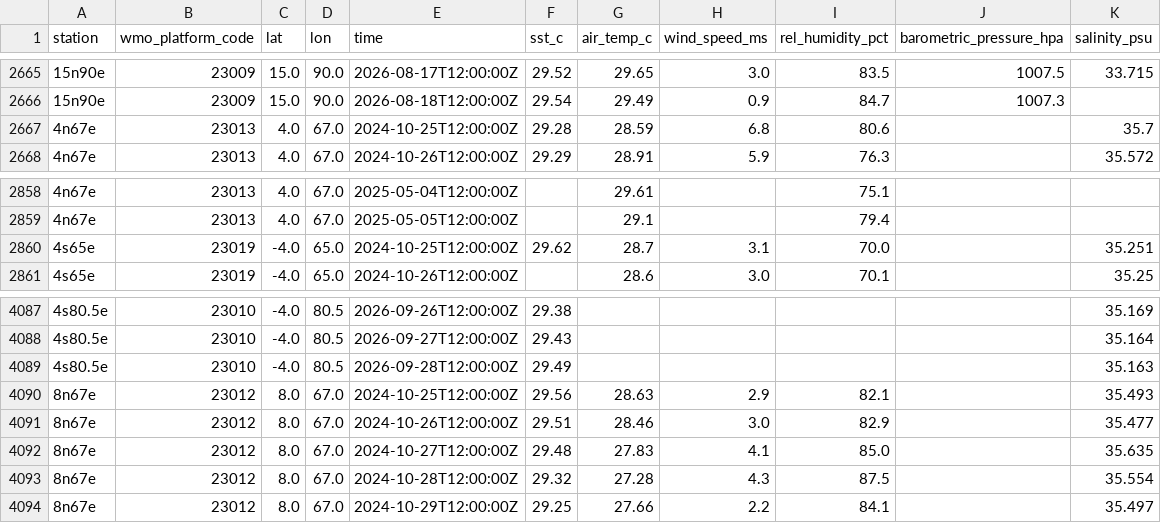
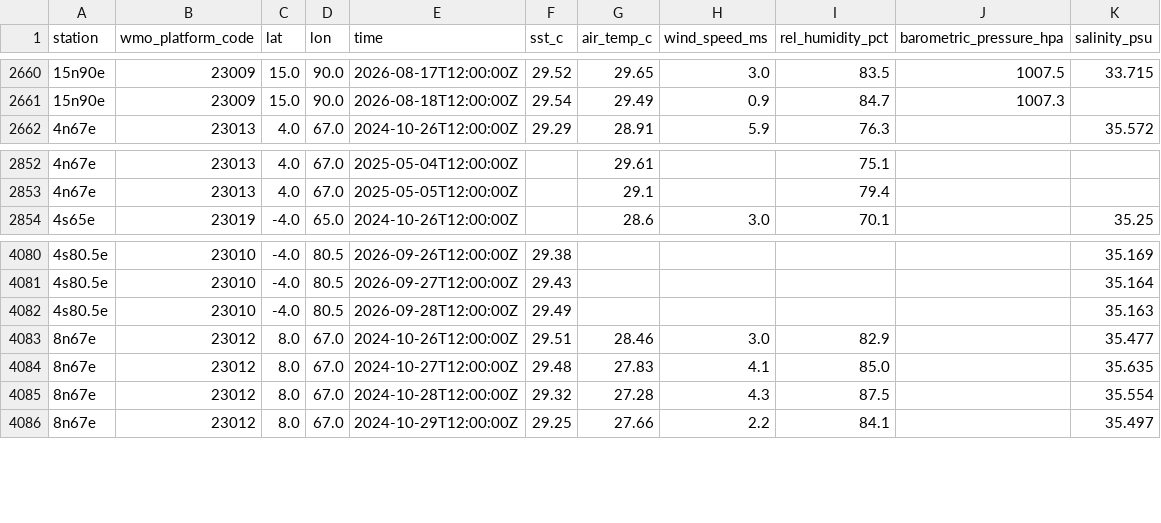
Before and after one commit to siddh-sh/OASIS, a CSV file: data-pipeline/seeds/raw/sensors/sensor_buoy_readings.csv, drawn as a sheet; only a part is shown, gaps mark what is left out; the diff covers the shown part only; the diff names each change by its address in the sheet, - before the commit and + after, or states it on an @@ line.

```diff
--- a/data-pipeline/seeds/raw/sensors/sensor_buoy_readings.csv
+++ b/data-pipeline/seeds/raw/sensors/sensor_buoy_readings.csv
-row 2667: 4n67e | 23013 | 4.0 | 67.0 | 2024-10-25T12:00:00Z | 29.28 | 28.59 | 6.8 | 80.6 |  | 35.7
-row 2860: 4s65e | 23019 | -4.0 | 65.0 | 2024-10-25T12:00:00Z | 29.62 | 28.7 | 3.1 | 70.0 |  | 35.251
-row 4090: 8n67e | 23012 | 8.0 | 67.0 | 2024-10-25T12:00:00Z | 29.56 | 28.63 | 2.9 | 82.1 |  | 35.493
```
Also changed, not shown: 5 removed rows elsewhere in this file, data-pipeline/seeds/raw/weather/weather_observations_combined.csv, 2 other files.
